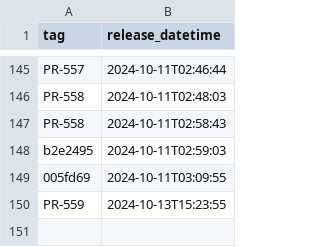
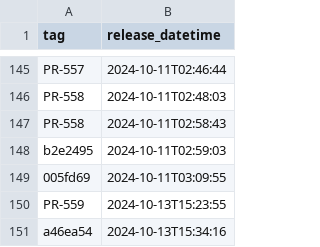
Before and after one commit to NHSDigital/electronic-prescription-service-clinical-prescription-tracker, a CSV file: _data/internal-dev-sandbox_deployments.csv, drawn as a sheet; only a part is shown, gaps mark what is left out.

```diff
--- a/_data/internal-dev-sandbox_deployments.csv
+++ b/_data/internal-dev-sandbox_deployments.csv
@@ -150 +150,2 @@ b2e2495,2024-10-11T02:59:03
 PR-559,2024-10-13T15:23:55
+a46ea54,2024-10-13T15:34:16
```
Also changed, not shown: 1 other file.
